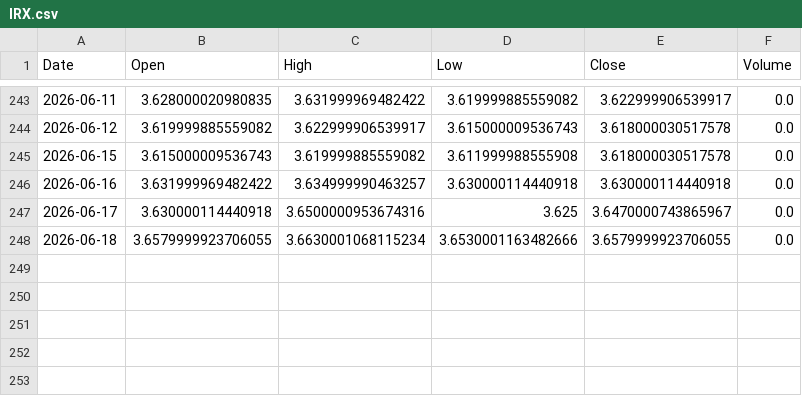
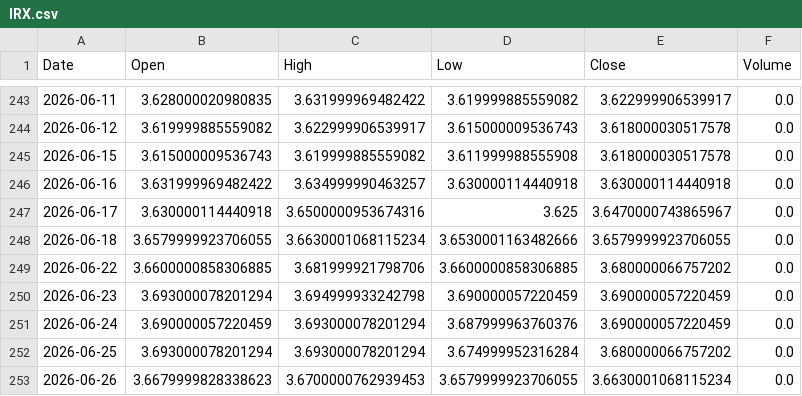
Before and after one commit to LYDIALI16/portfolio-engine, a CSV file: data/macro/IRX.csv, drawn as a sheet; only a part is shown, gaps mark what is left out; the diff names each change by its address in the sheet, - before the commit and + after, or states it on an @@ line.

```diff
--- a/data/macro/IRX.csv
+++ b/data/macro/IRX.csv
+row 249: 2026-06-22 | 3.6600000858306885 | 3.681999921798706 | 3.6600000858306885 | 3.680000066757202 | 0.0
+row 250: 2026-06-23 | 3.693000078201294 | 3.694999933242798 | 3.690000057220459 | 3.690000057220459 | 0.0
+row 251: 2026-06-24 | 3.690000057220459 | 3.693000078201294 | 3.687999963760376 | 3.690000057220459 | 0.0
+row 252: 2026-06-25 | 3.693000078201294 | 3.693000078201294 | 3.674999952316284 | 3.680000066757202 | 0.0
+row 253: 2026-06-26 | 3.6679999828338623 | 3.6700000762939453 | 3.6579999923706055 | 3.6630001068115234 | 0.0
```
Also changed, not shown: data/macro/DXY.csv, data/macro/TNX.csv, 13 other files.
